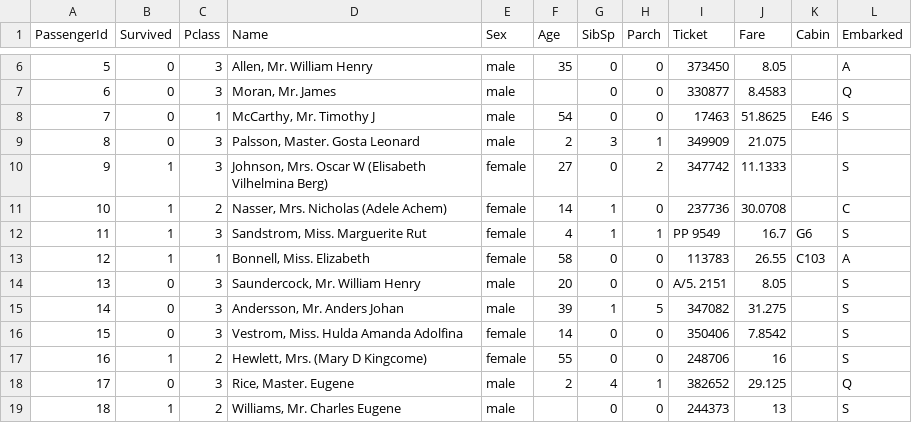
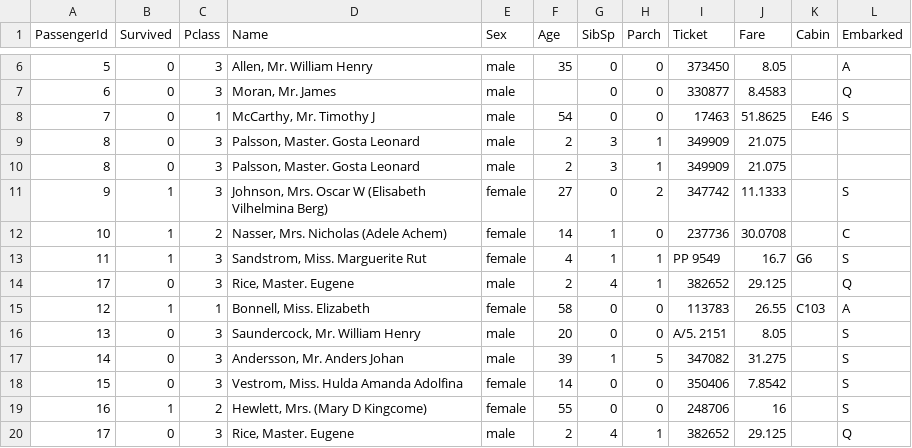
Before and after one commit to 777-data-wizard/data-practice-v1, a CSV file: pandas/cleaning/test3.csv, drawn as a sheet; only a part is shown, gaps mark what is left out; the shorter side is filled out with more unchanged rows; the diff names each change by its address in the sheet, - before the commit and + after, or states it on an @@ line.

```diff
--- a/pandas/cleaning/test3.csv
+++ b/pandas/cleaning/test3.csv
+row 10: 8 | 0 | 3 | Palsson, Master. Gosta Leonard | male | 2 | 3 | 1 | 349909 | 21.075
+row 14: 17 | 0 | 3 | Rice, Master. Eugene | male | 2 | 4 | 1 | 382652 | 29.125 |  | Q
```
Also changed, not shown: 1 other file.
